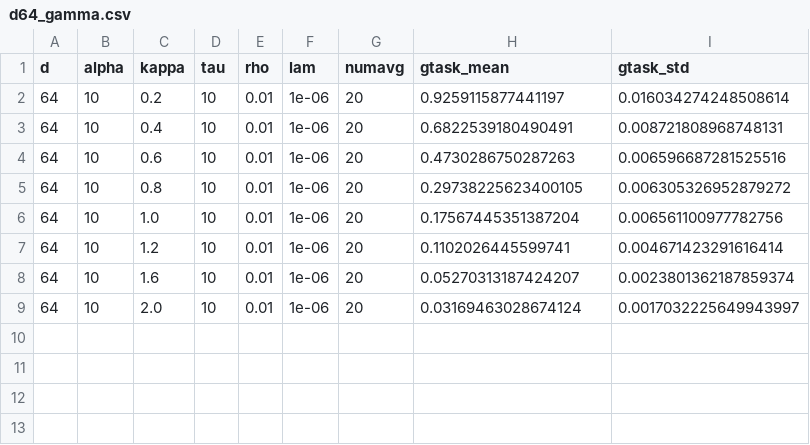
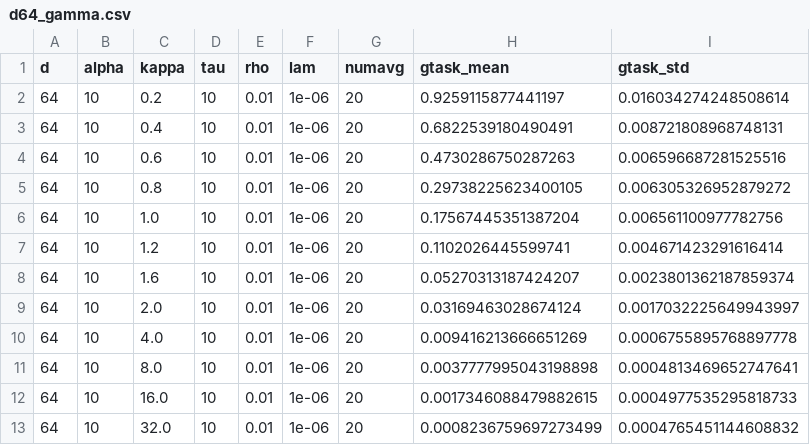
Before and after one commit to mletey/incontext-cleanup, a CSV file: quick_and_easy_figure/saved_data/d64_gamma.csv, drawn as a sheet.

Commit message:
Figure 5 done

```diff
--- a/quick_and_easy_figure/saved_data/d64_gamma.csv
+++ b/quick_and_easy_figure/saved_data/d64_gamma.csv
@@ -9 +9,5 @@ d,alpha,kappa,tau,rho,lam,numavg,gtask_mean,gtask_std
 64,10,2.0,10,0.01,1e-06,20,0.03169463028674124,0.0017032225649943997
+64,10,4.0,10,0.01,1e-06,20,0.009416213666651269,0.0006755895768897778
+64,10,8.0,10,0.01,1e-06,20,0.0037777995043198898,0.0004813469652747641
+64,10,16.0,10,0.01,1e-06,20,0.0017346088479882615,0.0004977535295818733
+64,10,32.0,10,0.01,1e-06,20,0.0008236759697273499,0.0004765451144608832
```
Also changed, not shown: quick_and_easy_figure/saved_data/d64_dmmse.csv, 9 other files.
